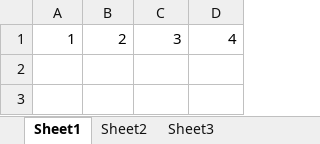
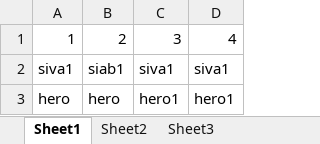
Before and after one commit to ReactJava1918/Excel-test, an Excel workbook: src/siva.xlsx, sheet Sheet1, drawn as a sheet; values as stored, in another font and other column widths than the file's, no borders; the diff names each change by its address in the sheet, - before the commit and + after, or states it on an @@ line.

Commit message:
second changes

```diff
--- a/src/siva.xlsx (sheet Sheet1)
+++ b/src/siva.xlsx (sheet Sheet1)
+row 2: siva1 | siab1 | siva1 | siva1
+row 3: hero | hero | hero1 | hero1
```
